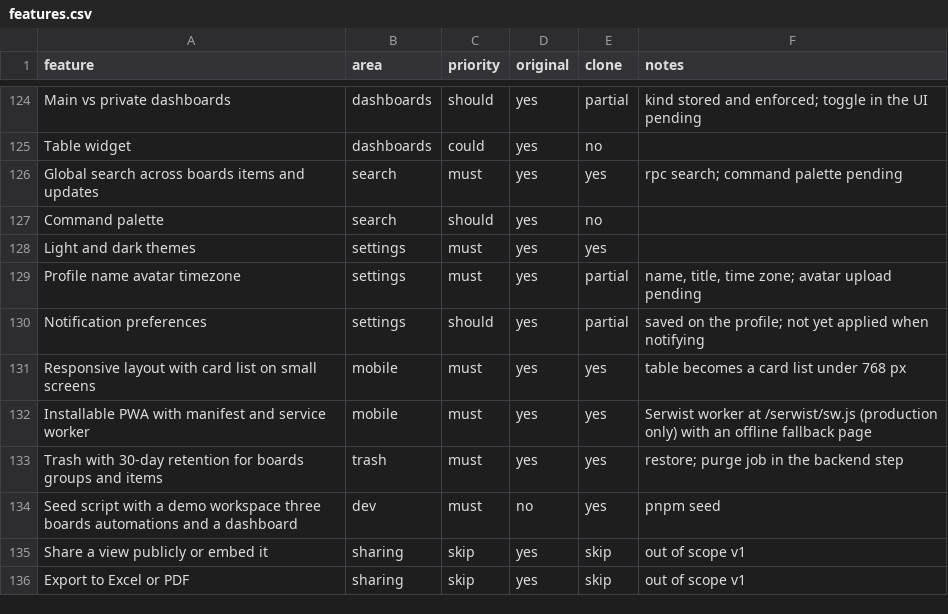
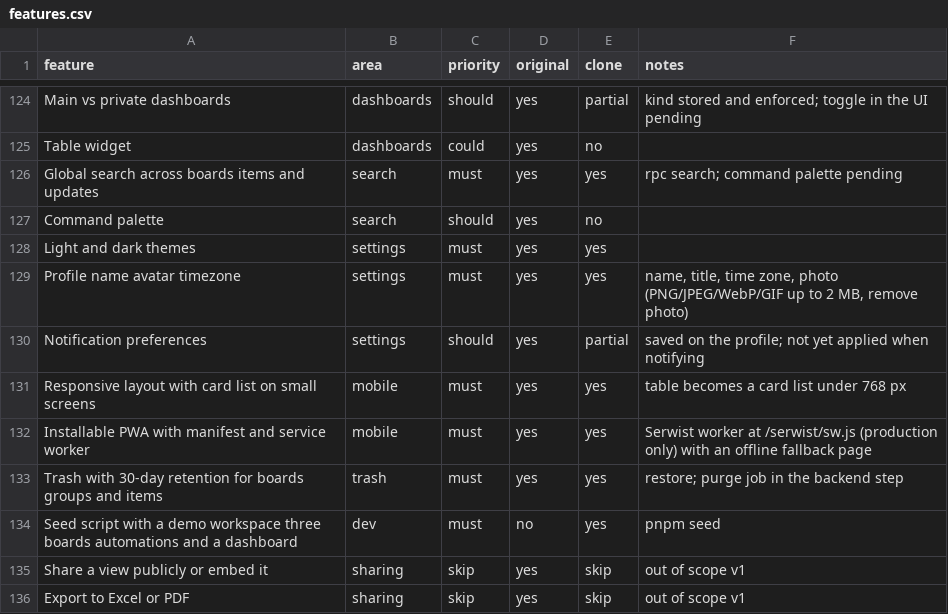
Before and after one commit to kompheak7711/Mondaykraft, a CSV file: replica/features.csv, drawn as a sheet; only a part is shown, gaps mark what is left out; the diff covers the shown part only.

Commit message:
feat: round three closes seven must-haves: views bar reorder, per-view search and person filter, stacked bars, duplicate group, Tab across the grid, profile photo, CSV export
- views-bar: sortable tabs with a grip (pointer or Space + arrows) over move_rows on views
- board-screen: search and person filter save on the view 600 ms after the last change (editors only)
- chart-view: stacked bar type with a stack column, one series per value
- duplicate_group() copies live items, cells and subitems; copies run silent and app.run_automations skips while silent (B-008)
- table-view: Tab and Shift+Tab walk the row and wrap; Export CSV from the bulk bar (src/lib/csv.ts)
- settings: profile photo in a public avatars bucket (2 MB, own folder only), remove photo; server action body cap 3 MB
- tests: e2e/views.spec.ts, three board cases, one settings case, tests/csv.test.ts; 40 Playwright and 13 Vitest pass
- docs: features.csv, parity.md (93.2, 106 of 107), test-plan, bugs (B-008), build-log, D-023

```diff
--- a/replica/features.csv
+++ b/replica/features.csv
@@ -128,3 +128,3 @@ Command palette,search,should,yes,no,
 Light and dark themes,settings,must,yes,yes,
-Profile name avatar timezone,settings,must,yes,partial,"name, title, time zone; avatar upload pending"
+Profile name avatar timezone,settings,must,yes,yes,"name, title, time zone, photo (PNG/JPEG/WebP/GIF up to 2 MB, remove photo)"
 Notification preferences,settings,should,yes,partial,saved on the profile; not yet applied when notifying
```
Also changed, not shown: 12 edited cells elsewhere in this file, 22 other files.
